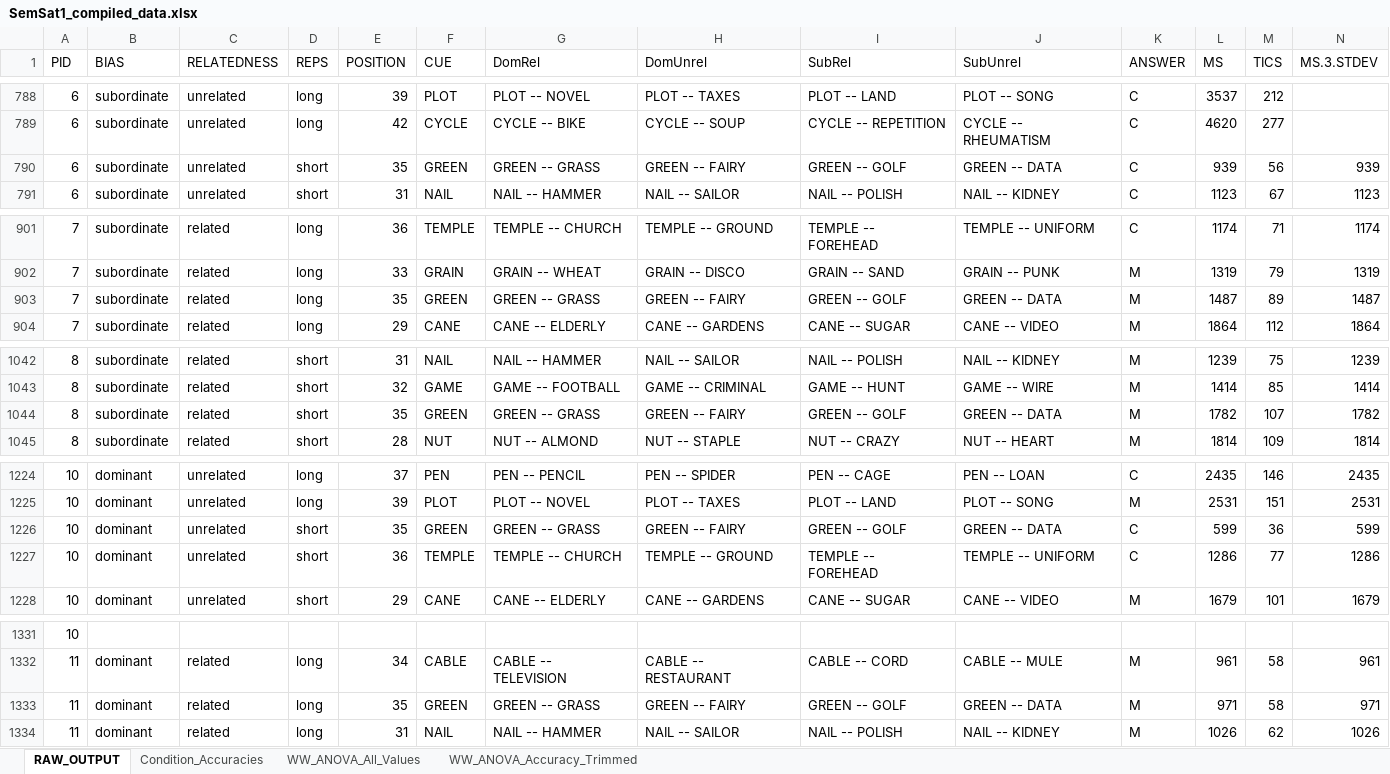
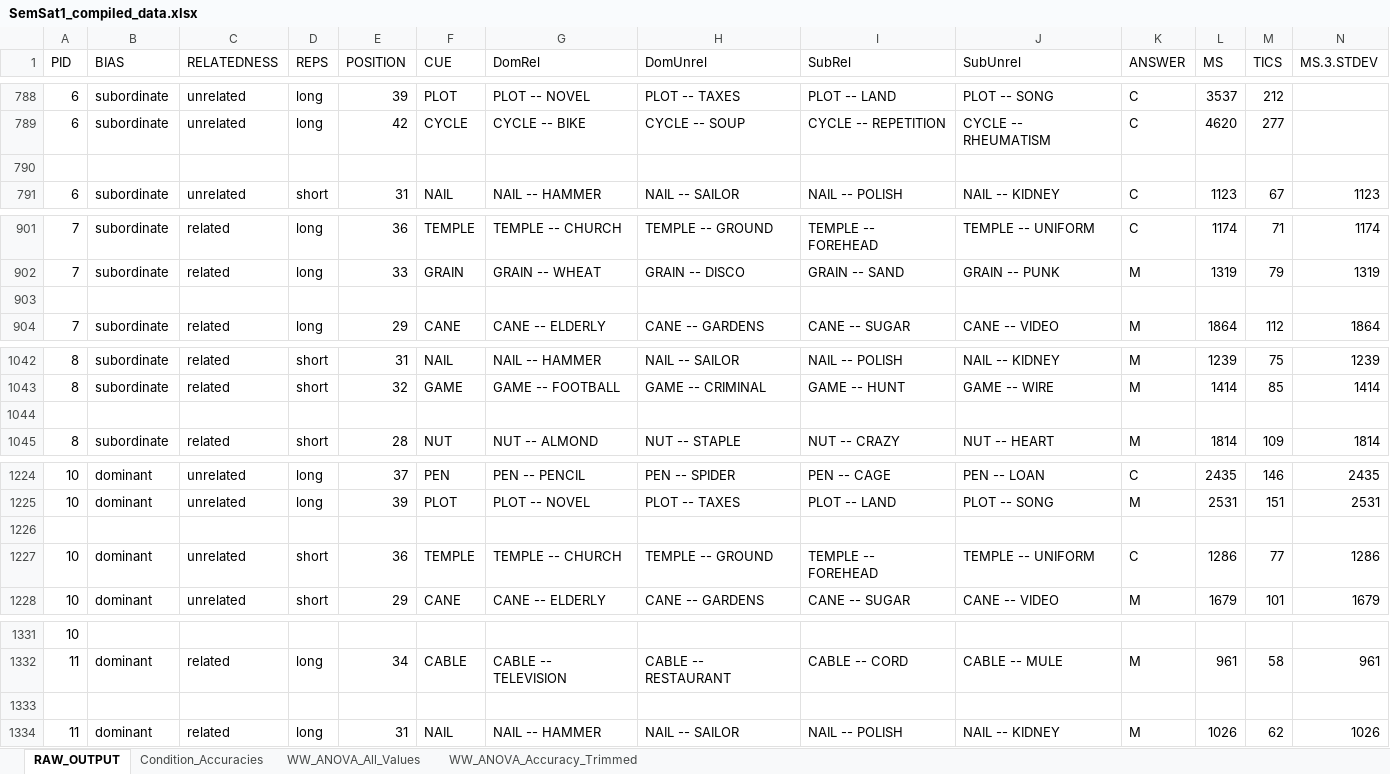
Before and after one commit to faulconbridge/semsat, an Excel workbook: SemSat1/SemSat1_compiled_data.xlsx, sheet RAW_OUTPUT, drawn as a sheet; only a part is shown, gaps mark what is left out; values as stored, in another font and other column widths than the file's, no borders; rows hold the shown columns only; the diff covers the shown part only; the diff names each change by its address in the sheet, - before the commit and + after, or states it on an @@ line.

Commit message:
removed errant cues
Removed GREEN for all participants from E1. Not a noun in all forms.

Removed CRICKET (subordinate) and BEEF (dominant) for all participants
in E2. Participants saw SPROT rather than SPORT for the subordinate
meaning of CRICKET and COMPLAINT for both dominant and subordinate
meaning of BEEF rather than subordinate only.

```diff
--- a/SemSat1/SemSat1_compiled_data.xlsx (sheet RAW_OUTPUT)
+++ b/SemSat1/SemSat1_compiled_data.xlsx (sheet RAW_OUTPUT)
-row 790: 6 | subordinate | unrelated | short | 35 | GREEN | GREEN -- GRASS | GREEN -- FAIRY | GREEN -- GOLF | GREEN -- DATA | C | 939 | 56 | 939
+row 790: (empty)
-row 903: 7 | subordinate | related | long | 35 | GREEN | GREEN -- GRASS | GREEN -- FAIRY | GREEN -- GOLF | GREEN -- DATA | M | 1487 | 89 | 1487
+row 903: (empty)
-row 1044: 8 | subordinate | related | short | 35 | GREEN | GREEN -- GRASS | GREEN -- FAIRY | GREEN -- GOLF | GREEN -- DATA | M | 1782 | 107 | 1782
+row 1044: (empty)
-row 1226: 10 | dominant | unrelated | short | 35 | GREEN | GREEN -- GRASS | GREEN -- FAIRY | GREEN -- GOLF | GREEN -- DATA | C | 599 | 36 | 599
+row 1226: (empty)
-row 1333: 11 | dominant | related | long | 35 | GREEN | GREEN -- GRASS | GREEN -- FAIRY | GREEN -- GOLF | GREEN -- DATA | M | 971 | 58 | 971
+row 1333: (empty)
```
Also changed, not shown: 1 added row, 1 removed row and 905 edited cells elsewhere in this sheet, sheet Condition_Accuracies, sheet WW_ANOVA_All_Values, sheet WW_ANOVA_Accuracy_Trimmed, SemSat2/SemSat2_compiled_data.xlsx.
